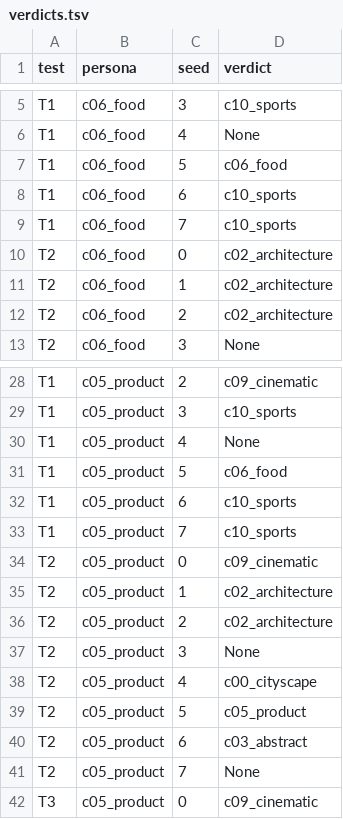
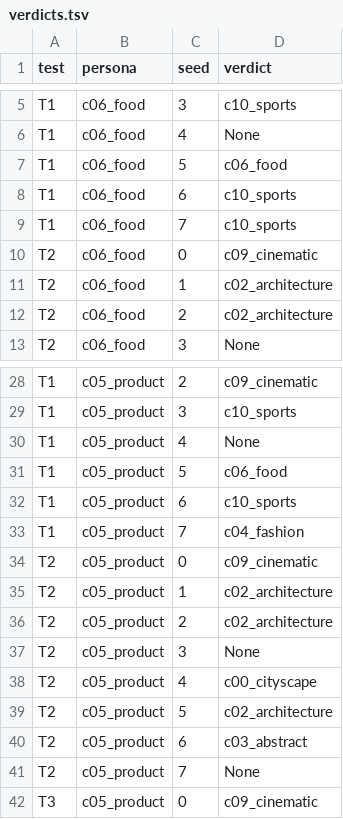
Before and after one commit to rynmurdock/preferrence_adapter, a TSV file: docs/results/S3_ryan_oct14_step39200/verdicts.tsv, drawn as a sheet; only a part is shown, gaps mark what is left out; the diff covers the shown part only.

```diff
--- a/docs/results/S3_ryan_oct14_step39200/verdicts.tsv
+++ b/docs/results/S3_ryan_oct14_step39200/verdicts.tsv
@@ -9,3 +9,3 @@ T1	c06_food	6	c10_sports
 T1	c06_food	7	c10_sports
-T2	c06_food	0	c02_architecture
+T2	c06_food	0	c09_cinematic
 T2	c06_food	1	c02_architecture
@@ -32,3 +32,3 @@ T1	c05_product	5	c06_food
 T1	c05_product	6	c10_sports
-T1	c05_product	7	c10_sports
+T1	c05_product	7	c04_fashion
 T2	c05_product	0	c09_cinematic
@@ -38,3 +38,3 @@ T2	c05_product	3	None
 T2	c05_product	4	c00_cityscape
-T2	c05_product	5	c05_product
+T2	c05_product	5	c02_architecture
 T2	c05_product	6	c03_abstract
```
Also changed, not shown: 6 edited cells elsewhere in this file, 5 other files.
